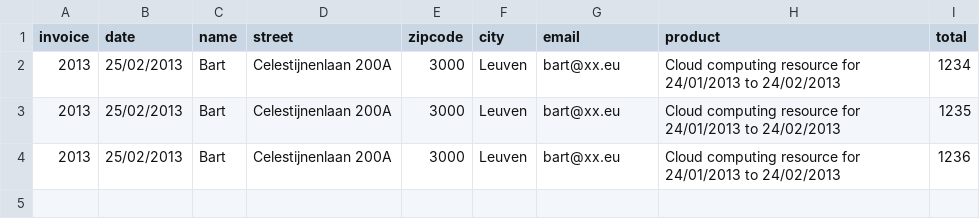
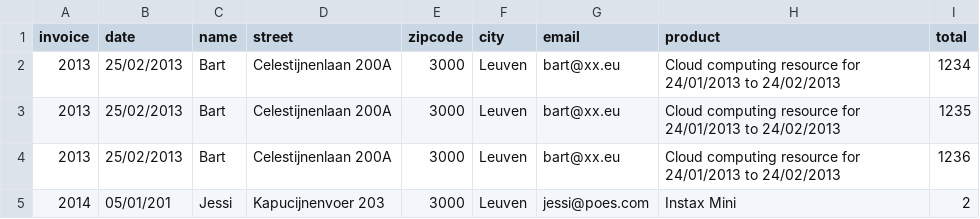
Before and after one commit to croes/docproc-bpm, a CSV file: docproc-bpm/src/main/resources/data/data.csv, drawn as a sheet.

```diff
--- a/docproc-bpm/src/main/resources/data/data.csv
+++ b/docproc-bpm/src/main/resources/data/data.csv
@@ -4 +4,2 @@ invoice;date;name;street;zipcode;city;email;product;total
 2013;25/02/2013;Bart ;Celestijnenlaan 200A;3000;Leuven;bart@xx.eu;Cloud computing resource for 24/01/2013 to 24/02/2013;1236
+2014;05/01/201;Jessi;Kapucijnenvoer 203;3000;Leuven;jessi@poes.com;Instax Mini;2
```
Also changed, not shown: 9 other files.
